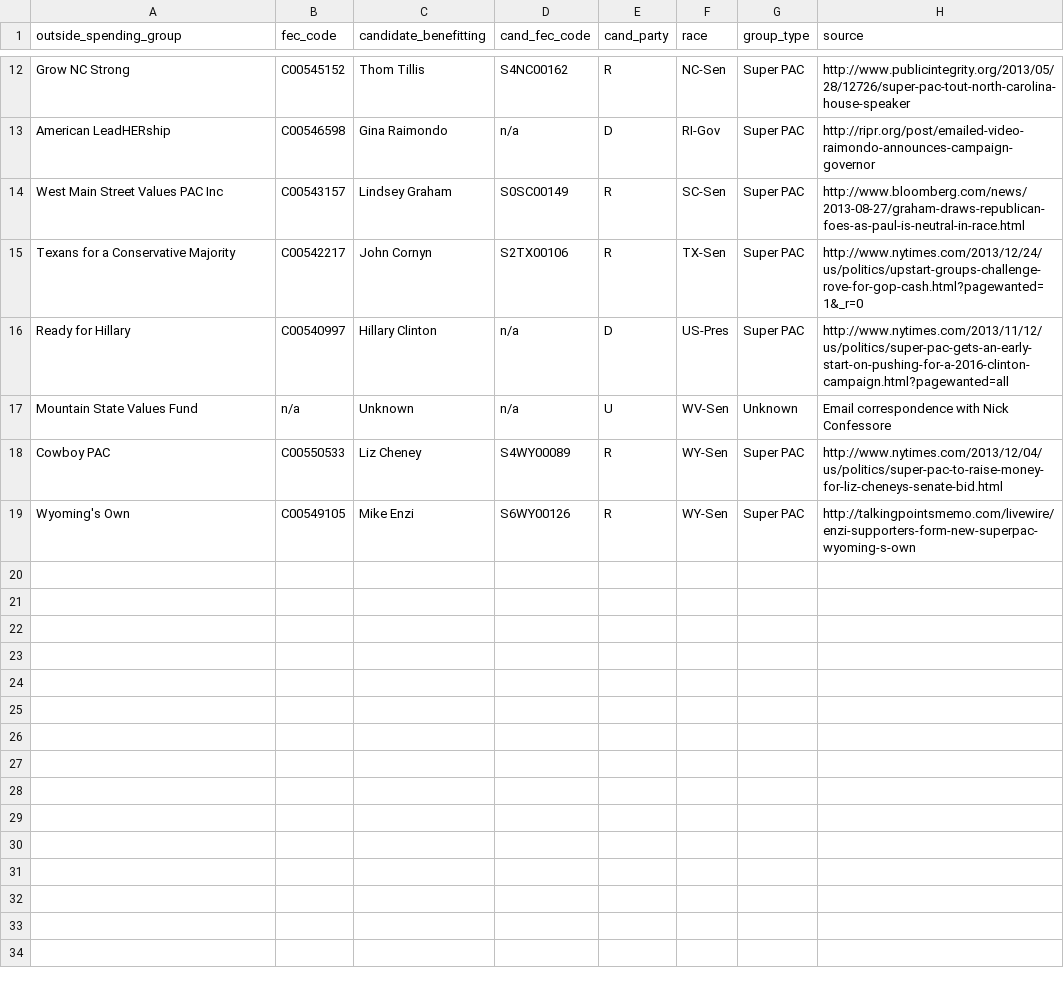
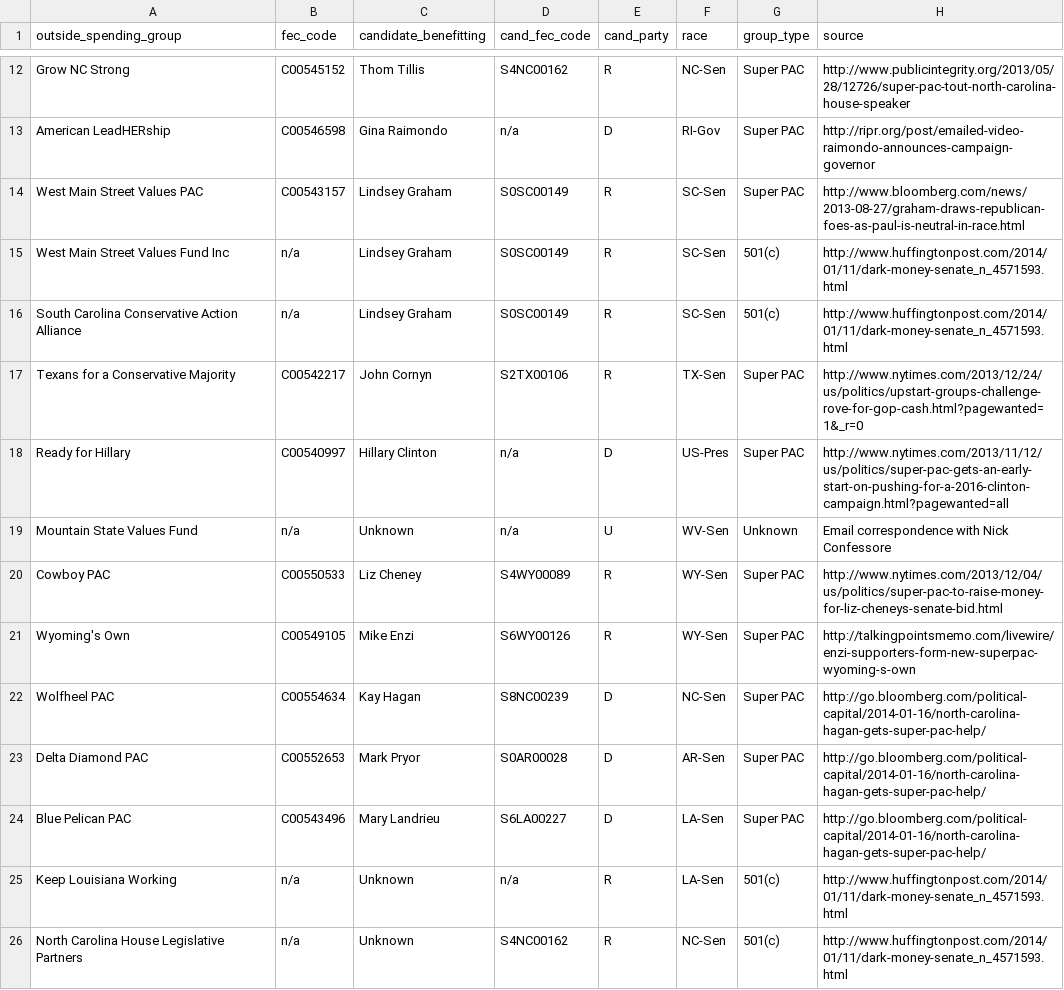
Before and after one commit to andymayers/single_candidate_ie_groups, a CSV file: single_candidate_ie_groups.csv, drawn as a sheet; only a part is shown, gaps mark what is left out.

Commit message:
6 new groups from Bloomberg article and HuffPo article, fixed spelling of SC super PAC name

```diff
--- a/single_candidate_ie_groups.csv
+++ b/single_candidate_ie_groups.csv
@@ -13,3 +13,5 @@ Grow NC Strong,C00545152,Thom Tillis ,S4NC00162,R,NC-Sen,Super PAC,http://www.pu
 American LeadHERship,C00546598,Gina Raimondo,n/a,D,RI-Gov,Super PAC,http://ripr.org/post/emailed-video-raimondo-announces-campaign-governor
-West Main Street Values PAC Inc,C00543157,Lindsey Graham ,S0SC00149,R,SC-Sen,Super PAC,http://www.bloomberg.com/news/2013-08-27/graham-draws-republican-foes-as-paul-is-neutral-in-race.html
+West Main Street Values PAC,C00543157,Lindsey Graham ,S0SC00149,R,SC-Sen,Super PAC,http://www.bloomberg.com/news/2013-08-27/graham-draws-republican-foes-as-paul-is-neutral-in-race.html
+West Main Street Values Fund Inc,n/a,Lindsey Graham ,S0SC00149,R,SC-Sen,501(c),http://www.huffingtonpost.com/2014/01/11/dark-money-senate_n_4571593.html
+South Carolina Conservative Action Alliance,n/a,Lindsey Graham ,S0SC00149,R,SC-Sen,501(c),http://www.huffingtonpost.com/2014/01/11/dark-money-senate_n_4571593.html
 Texans for a Conservative Majority,C00542217,John Cornyn,S2TX00106,R,TX-Sen,Super PAC,http://www.nytimes.com/2013/12/24/us/politics/upstart-groups-challenge-rove-for-gop-cash.html?pagewanted=1&_r=0
@@ -19 +21,6 @@ Cowboy PAC,C00550533,Liz Cheney,S4WY00089,R,WY-Sen,Super PAC,http://www.nytimes.
 Wyoming's Own,C00549105,Mike Enzi,S6WY00126,R,WY-Sen,Super PAC,http://talkingpointsmemo.com/livewire/enzi-supporters-form-new-superpac-wyoming-s-own
+Wolfheel PAC,C00554634,Kay Hagan,S8NC00239,D,NC-Sen,Super PAC,http://go.bloomberg.com/political-capital/2014-01-16/north-carolina-hagan-gets-super-pac-help/
+Delta Diamond PAC,C00552653,Mark Pryor,S0AR00028,D,AR-Sen,Super PAC,http://go.bloomberg.com/political-capital/2014-01-16/north-carolina-hagan-gets-super-pac-help/
+Blue Pelican PAC,C00543496,Mary Landrieu,S6LA00227,D,LA-Sen,Super PAC,http://go.bloomberg.com/political-capital/2014-01-16/north-carolina-hagan-gets-super-pac-help/
+Keep Louisiana Working,n/a,Unknown,n/a,R,LA-Sen,501(c),http://www.huffingtonpost.com/2014/01/11/dark-money-senate_n_4571593.html
+North Carolina House Legislative Partners,n/a,Unknown,S4NC00162,R,NC-Sen,501(c),http://www.huffingtonpost.com/2014/01/11/dark-money-senate_n_4571593.html
```
